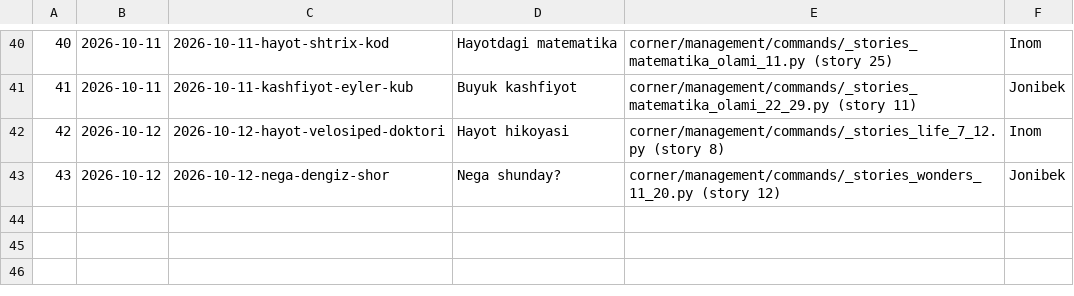
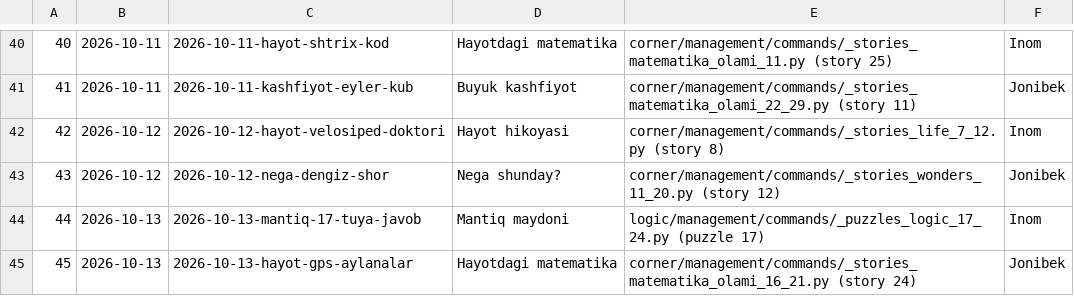
Before and after one commit to usmanjohn/primepoint, a TSV file: flowstudio/sent.tsv, drawn as a sheet; only a part is shown, gaps mark what is left out.

```diff
--- a/flowstudio/sent.tsv
+++ b/flowstudio/sent.tsv
@@ -43 +43,3 @@
 43	2026-10-12	2026-10-12-nega-dengiz-shor	Nega shunday?	corner/management/commands/_stories_wonders_11_20.py (story 12)	Jonibek
+44	2026-10-13	2026-10-13-mantiq-17-tuya-javob	Mantiq maydoni	logic/management/commands/_puzzles_logic_17_24.py (puzzle 17)	Inom
+45	2026-10-13	2026-10-13-hayot-gps-aylanalar	Hayotdagi matematika	corner/management/commands/_stories_matematika_olami_16_21.py (story 24)	Jonibek
```
Also changed, not shown: 2 other files.
